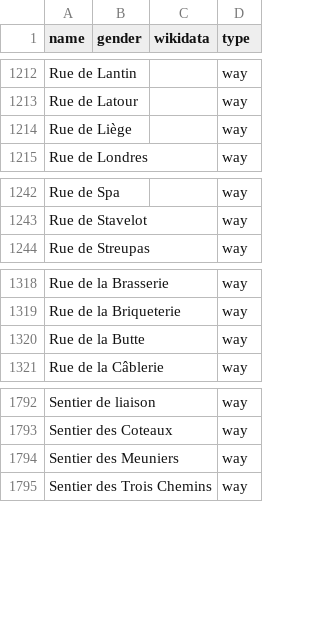
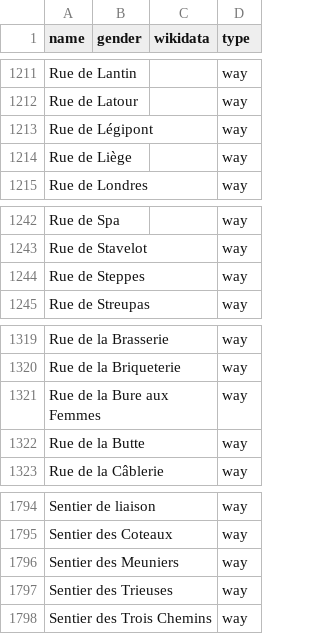
Before and after one commit to EqualStreetNames/equalstreetnames-liege, a CSV file: data/other.csv, drawn as a sheet; only a part is shown, gaps mark what is left out; the diff covers the shown part only; the diff names each change by its address in the sheet, - before the commit and + after, or states it on an @@ line.

```diff
--- a/data/other.csv
+++ b/data/other.csv
+row 1213: Rue de Légipont |  |  | way
+row 1244: Rue de Steppes |  |  | way
+row 1321: Rue de la Bure aux Femmes |  |  | way
+row 1797: Sentier des Trieuses |  |  | way
```
Also changed, not shown: 5 added rows and 9 removed rows elsewhere in this file, 2 other files.
